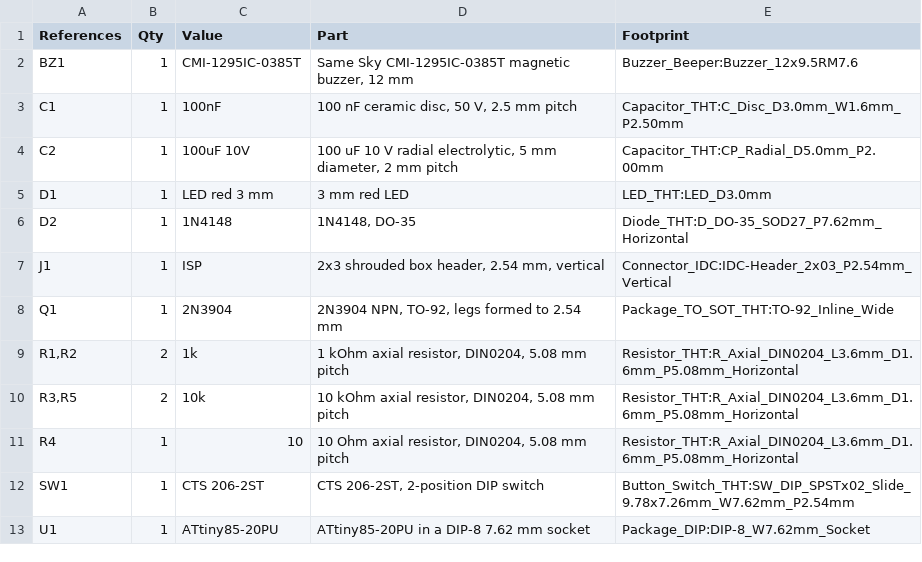
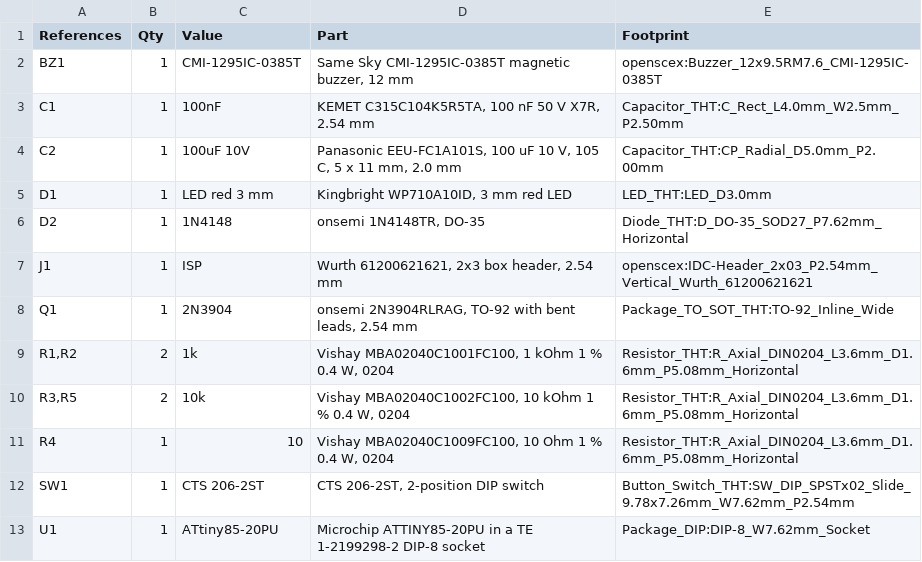
Before and after one commit to gufranco/openscex-modchip, a CSV file: hardware/openscex-carrier-bom.csv, drawn as a sheet.

Commit message:
feat(hardware): name datasheet-checked parts
Every BOM line now names an exact manufacturer part, each checked
against its own datasheet: Microchip ATTINY85-20PU in a TE
1-2199298-2 socket, KEMET C315C104K5R5TA, Panasonic EEU-FC1A101S,
Vishay MBA0204 resistors, onsemi 2N3904RLRAG and 1N4148TR,
Kingbright WP710A10ID, CTS 206-2ST, Same Sky CMI-1295IC-0385T and
Wurth 61200621621.

C1 moves to a 4.0 x 2.5 mm footprint that fits the KEMET body. A
project footprint library, hardware/openscex.pretty, carries the hole
sizes the Wurth header and the buzzer datasheets recommend, 1.1 mm and
0.8 mm in 2 mm pads.

```diff
--- a/hardware/openscex-carrier-bom.csv
+++ b/hardware/openscex-carrier-bom.csv
@@ -1,13 +1,13 @@
 "References","Qty","Value","Part","Footprint"
-"BZ1","1","CMI-1295IC-0385T","Same Sky CMI-1295IC-0385T magnetic buzzer, 12 mm","Buzzer_Beeper:Buzzer_12x9.5RM7.6"
-"C1","1","100nF","100 nF ceramic disc, 50 V, 2.5 mm pitch","Capacitor_THT:C_Disc_D3.0mm_W1.6mm_P2.50mm"
-"C2","1","100uF 10V","100 uF 10 V radial electrolytic, 5 mm diameter, 2 mm pitch","Capacitor_THT:CP_Radial_D5.0mm_P2.00mm"
-"D1","1","LED red 3 mm","3 mm red LED","LED_THT:LED_D3.0mm"
-"D2","1","1N4148","1N4148, DO-35","Diode_THT:D_DO-35_SOD27_P7.62mm_Horizontal"
-"J1","1","ISP","2x3 shrouded box header, 2.54 mm, vertical","Connector_IDC:IDC-Header_2x03_P2.54mm_Vertical"
-"Q1","1","2N3904","2N3904 NPN, TO-92, legs formed to 2.54 mm","Package_TO_SOT_THT:TO-92_Inline_Wide"
-"R1,R2","2","1k","1 kOhm axial resistor, DIN0204, 5.08 mm pitch","Resistor_THT:R_Axial_DIN0204_L3.6mm_D1.6mm_P5.08mm_Horizontal"
-"R3,R5","2","10k","10 kOhm axial resistor, DIN0204, 5.08 mm pitch","Resistor_THT:R_Axial_DIN0204_L3.6mm_D1.6mm_P5.08mm_Horizontal"
-"R4","1","10","10 Ohm axial resistor, DIN0204, 5.08 mm pitch","Resistor_THT:R_Axial_DIN0204_L3.6mm_D1.6mm_P5.08mm_Horizontal"
+"BZ1","1","CMI-1295IC-0385T","Same Sky CMI-1295IC-0385T magnetic buzzer, 12 mm","openscex:Buzzer_12x9.5RM7.6_CMI-1295IC-0385T"
+"C1","1","100nF","KEMET C315C104K5R5TA, 100 nF 50 V X7R, 2.54 mm","Capacitor_THT:C_Rect_L4.0mm_W2.5mm_P2.50mm"
+"C2","1","100uF 10V","Panasonic EEU-FC1A101S, 100 uF 10 V, 105 C, 5 x 11 mm, 2.0 mm","Capacitor_THT:CP_Radial_D5.0mm_P2.00mm"
+"D1","1","LED red 3 mm","Kingbright WP710A10ID, 3 mm red LED","LED_THT:LED_D3.0mm"
+"D2","1","1N4148","onsemi 1N4148TR, DO-35","Diode_THT:D_DO-35_SOD27_P7.62mm_Horizontal"
+"J1","1","ISP","Wurth 61200621621, 2x3 box header, 2.54 mm","openscex:IDC-Header_2x03_P2.54mm_Vertical_Wurth_61200621621"
+"Q1","1","2N3904","onsemi 2N3904RLRAG, TO-92 with bent leads, 2.54 mm","Package_TO_SOT_THT:TO-92_Inline_Wide"
+"R1,R2","2","1k","Vishay MBA02040C1001FC100, 1 kOhm 1 % 0.4 W, 0204","Resistor_THT:R_Axial_DIN0204_L3.6mm_D1.6mm_P5.08mm_Horizontal"
+"R3,R5","2","10k","Vishay MBA02040C1002FC100, 10 kOhm 1 % 0.4 W, 0204","Resistor_THT:R_Axial_DIN0204_L3.6mm_D1.6mm_P5.08mm_Horizontal"
+"R4","1","10","Vishay MBA02040C1009FC100, 10 Ohm 1 % 0.4 W, 0204","Resistor_THT:R_Axial_DIN0204_L3.6mm_D1.6mm_P5.08mm_Horizontal"
 "SW1","1","CTS 206-2ST","CTS 206-2ST, 2-position DIP switch","Button_Switch_THT:SW_DIP_SPSTx02_Slide_9.78x7.26mm_W7.62mm_P2.54mm"
-"U1","1","ATtiny85-20PU","ATtiny85-20PU in a DIP-8 7.62 mm socket","Package_DIP:DIP-8_W7.62mm_Socket"
+"U1","1","ATtiny85-20PU","Microchip ATTINY85-20PU in a TE 1-2199298-2 DIP-8 socket","Package_DIP:DIP-8_W7.62mm_Socket"
```
Also changed, not shown: hardware/openscex-bare-bom.csv, hardware/openscex-mini-bom.csv, 21 other files.
